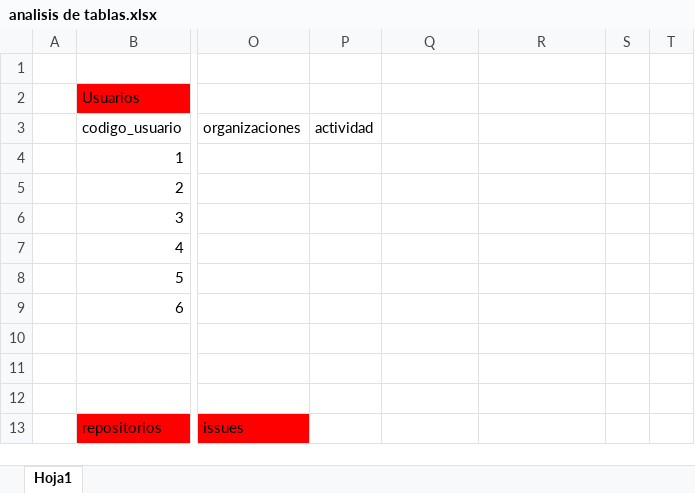
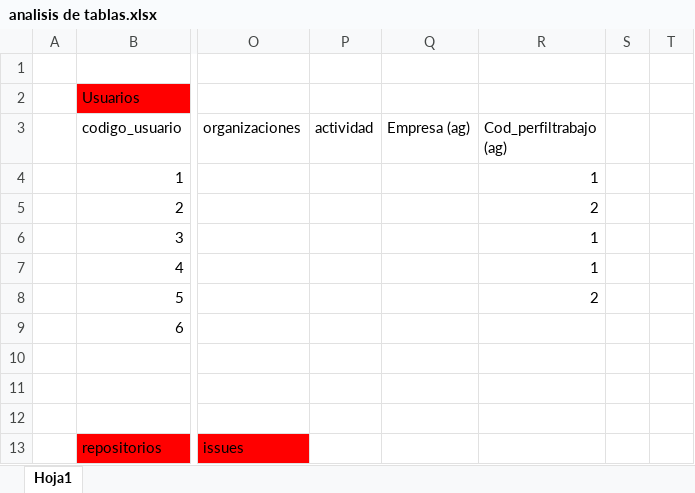
Before and after one commit to JosueVidaur/Proyecto-BD, an Excel workbook: analisis de tablas.xlsx, sheet Hoja1, drawn as a sheet; only a part is shown, gaps mark what is left out; values as stored, in another font and other column widths than the file's, no borders; the diff covers the shown part only; the diff names each change by its address in the sheet, - before the commit and + after, or states it on an @@ line.

```diff
--- a/analisis de tablas.xlsx (sheet Hoja1)
+++ b/analisis de tablas.xlsx (sheet Hoja1)
-Q3: (empty)
+Q3: Empresa (ag)
-R3: (empty)
+R3: Cod_perfiltrabajo (ag)
-R4 (Cod_perfiltrabajo (ag)): (empty)
+R4 (Cod_perfiltrabajo (ag)): 1
-R5 (Cod_perfiltrabajo (ag)): (empty)
+R5 (Cod_perfiltrabajo (ag)): 2
-R6:R7 (Cod_perfiltrabajo (ag)): (empty)
+R6:R7 (Cod_perfiltrabajo (ag)): 1
-R8 (Cod_perfiltrabajo (ag)): (empty)
+R8 (Cod_perfiltrabajo (ag)): 2
```
Also changed, not shown: 13 added rows, 24 edited cells and cell formats elsewhere in this sheet.
